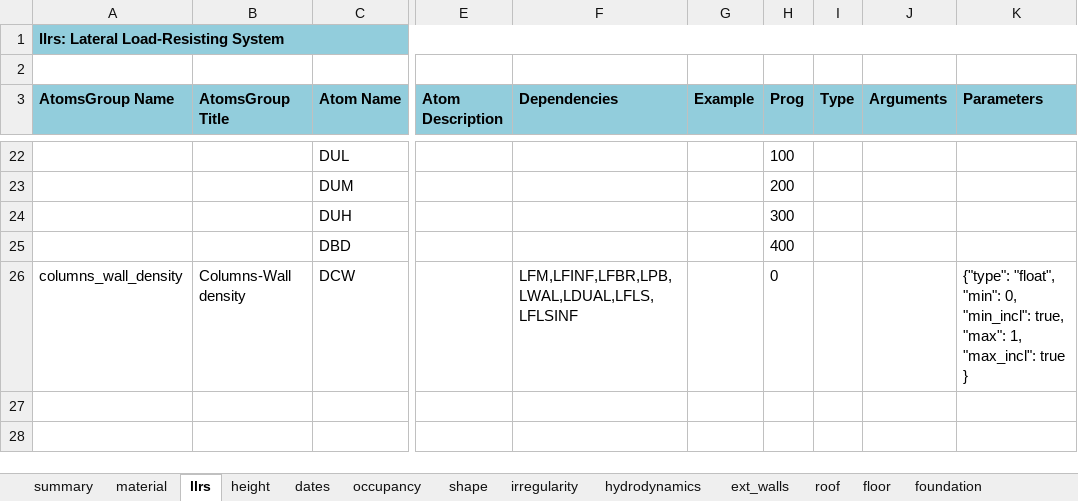
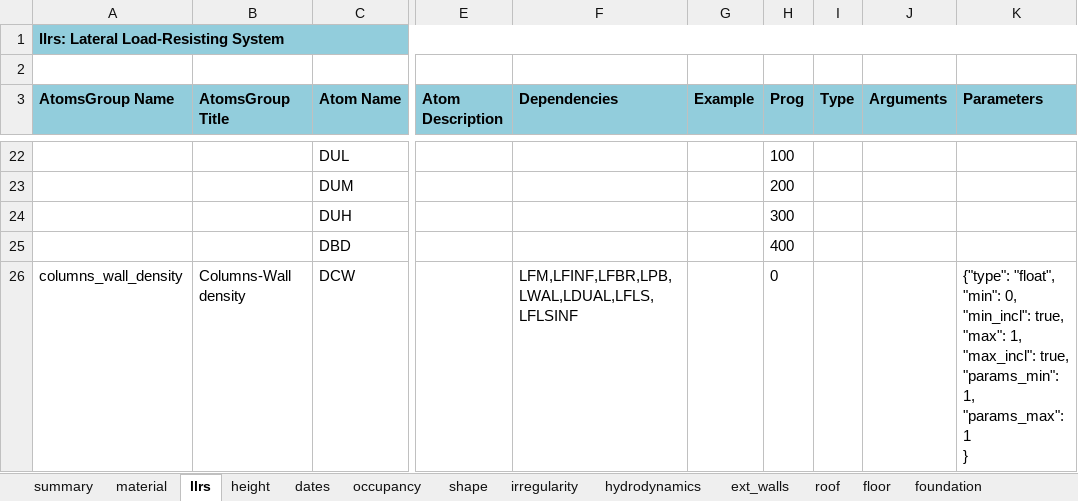
Before and after one commit to gem/gem_taxonomy, an Excel workbook: specs/Taxonomy_tables_v3.3.xlsx, sheet llrs, drawn as a sheet; only a part is shown, gaps mark what is left out; values as stored, in another font and other column widths than the file's, no borders; charts and pictures not drawn; ↵ is a line break in a cell; the diff names each change by its address in the sheet, - before the commit and + after, or states it on an @@ line.

Commit message:
add params numerosity for all parameters types

```diff
--- a/specs/Taxonomy_tables_v3.3.xlsx (sheet llrs)
+++ b/specs/Taxonomy_tables_v3.3.xlsx (sheet llrs)
-K26 (Parameters): …1, ↵ "max_incl": true ↵ }
+K26 (Parameters): …1, ↵ "max_incl": true, ↵ "params_min": 1, ↵ "params_max": 1 ↵ }
```
Also changed, not shown: sheet height, sheet dates, 1 other file.
